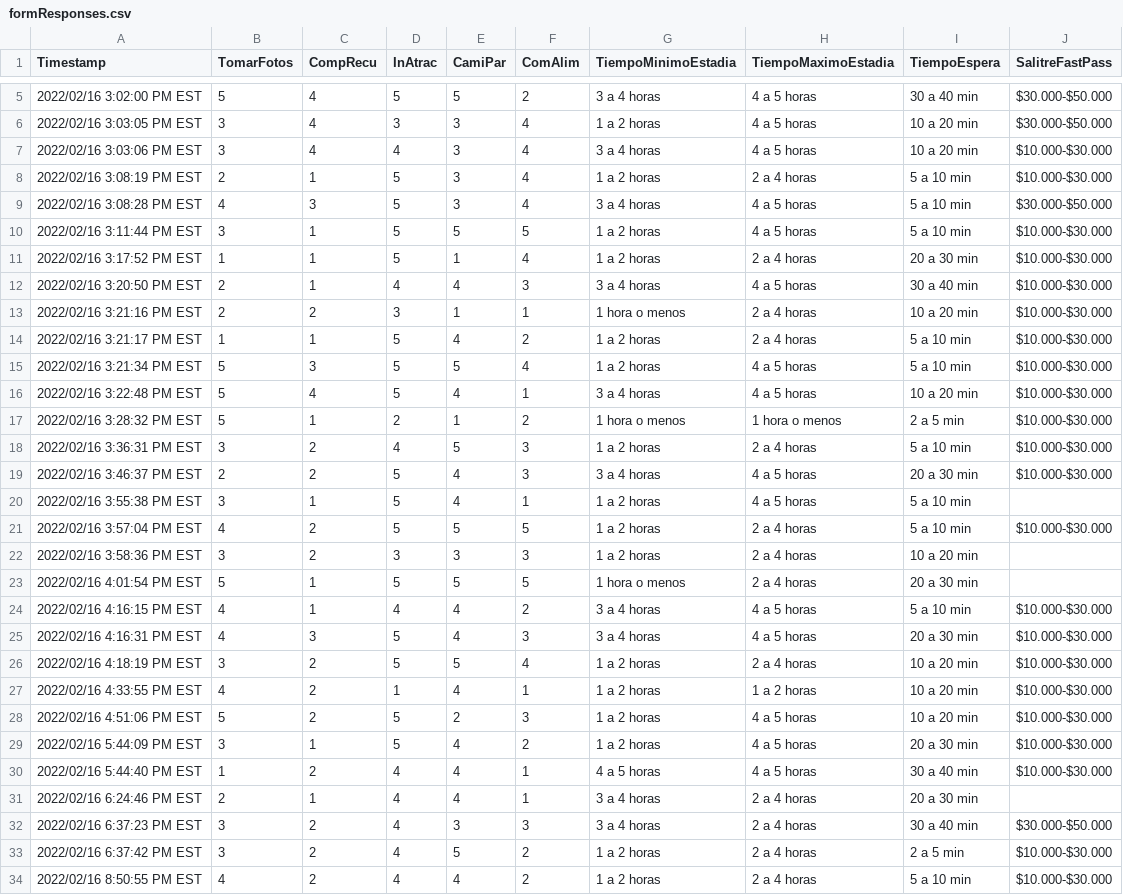
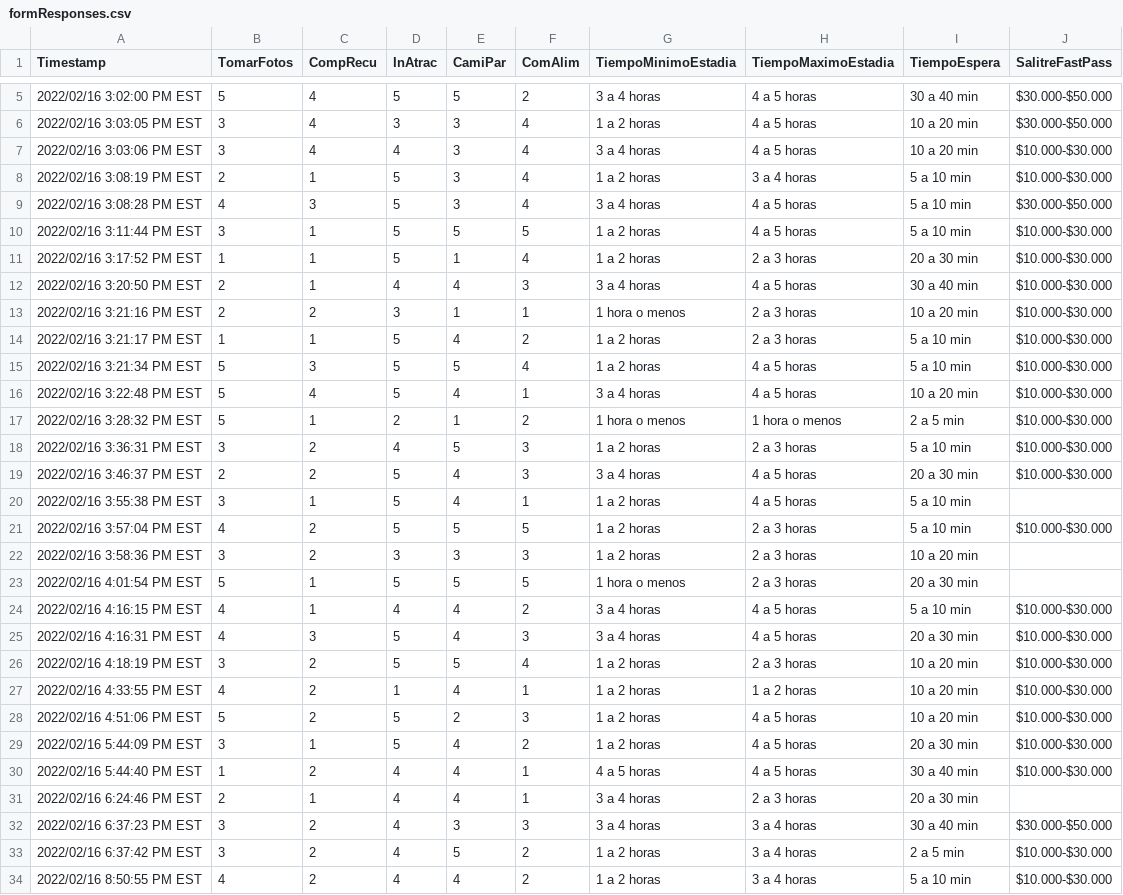
Before and after one commit to MrDahaniel/SimuPark, a CSV file: datasets/formResponses.csv, drawn as a sheet; only a part is shown, gaps mark what is left out; the diff covers the shown part only.

Commit message:
Updated dataset

```diff
--- a/datasets/formResponses.csv
+++ b/datasets/formResponses.csv
@@ -7,9 +7,9 @@ Timestamp,TomarFotos,CompRecu,InAtrac,CamiPar,ComAlim,TiempoMinimoEstadia,Tiempo
 2022/02/16 3:03:06 PM EST,3,4,4,3,4,3 a 4 horas,4 a 5 horas,10 a 20 min,$10.000-$30.000
-2022/02/16 3:08:19 PM EST,2,1,5,3,4,1 a 2 horas,2 a 4 horas,5 a 10 min,$10.000-$30.000
+2022/02/16 3:08:19 PM EST,2,1,5,3,4,1 a 2 horas,3 a 4 horas,5 a 10 min,$10.000-$30.000
 2022/02/16 3:08:28 PM EST,4,3,5,3,4,3 a 4 horas,4 a 5 horas,5 a 10 min,$30.000-$50.000
 2022/02/16 3:11:44 PM EST,3,1,5,5,5,1 a 2 horas,4 a 5 horas,5 a 10 min,$10.000-$30.000
-2022/02/16 3:17:52 PM EST,1,1,5,1,4,1 a 2 horas,2 a 4 horas,20 a 30 min,$10.000-$30.000
+2022/02/16 3:17:52 PM EST,1,1,5,1,4,1 a 2 horas,2 a 3 horas,20 a 30 min,$10.000-$30.000
 2022/02/16 3:20:50 PM EST,2,1,4,4,3,3 a 4 horas,4 a 5 horas,30 a 40 min,$10.000-$30.000
-2022/02/16 3:21:16 PM EST,2,2,3,1,1,1 hora o menos,2 a 4 horas,10 a 20 min,$10.000-$30.000
-2022/02/16 3:21:17 PM EST,1,1,5,4,2,1 a 2 horas,2 a 4 horas,5 a 10 min,$10.000-$30.000
+2022/02/16 3:21:16 PM EST,2,2,3,1,1,1 hora o menos,2 a 3 horas,10 a 20 min,$10.000-$30.000
+2022/02/16 3:21:17 PM EST,1,1,5,4,2,1 a 2 horas,2 a 3 horas,5 a 10 min,$10.000-$30.000
 2022/02/16 3:21:34 PM EST,5,3,5,5,4,1 a 2 horas,4 a 5 horas,5 a 10 min,$10.000-$30.000
@@ -17,11 +17,11 @@ Timestamp,TomarFotos,CompRecu,InAtrac,CamiPar,ComAlim,TiempoMinimoEstadia,Tiempo
 2022/02/16 3:28:32 PM EST,5,1,2,1,2,1 hora o menos,1 hora o menos,2 a 5 min,$10.000-$30.000
-2022/02/16 3:36:31 PM EST,3,2,4,5,3,1 a 2 horas,2 a 4 horas,5 a 10 min,$10.000-$30.000
+2022/02/16 3:36:31 PM EST,3,2,4,5,3,1 a 2 horas,2 a 3 horas,5 a 10 min,$10.000-$30.000
 2022/02/16 3:46:37 PM EST,2,2,5,4,3,3 a 4 horas,4 a 5 horas,20 a 30 min,$10.000-$30.000
 2022/02/16 3:55:38 PM EST,3,1,5,4,1,1 a 2 horas,4 a 5 horas,5 a 10 min,
-2022/02/16 3:57:04 PM EST,4,2,5,5,5,1 a 2 horas,2 a 4 horas,5 a 10 min,$10.000-$30.000
-2022/02/16 3:58:36 PM EST,3,2,3,3,3,1 a 2 horas,2 a 4 horas,10 a 20 min,
-2022/02/16 4:01:54 PM EST,5,1,5,5,5,1 hora o menos,2 a 4 horas,20 a 30 min,
+2022/02/16 3:57:04 PM EST,4,2,5,5,5,1 a 2 horas,2 a 3 horas,5 a 10 min,$10.000-$30.000
+2022/02/16 3:58:36 PM EST,3,2,3,3,3,1 a 2 horas,2 a 3 horas,10 a 20 min,
+2022/02/16 4:01:54 PM EST,5,1,5,5,5,1 hora o menos,2 a 3 horas,20 a 30 min,
 2022/02/16 4:16:15 PM EST,4,1,4,4,2,3 a 4 horas,4 a 5 horas,5 a 10 min,$10.000-$30.000
 2022/02/16 4:16:31 PM EST,4,3,5,4,3,3 a 4 horas,4 a 5 horas,20 a 30 min,$10.000-$30.000
-2022/02/16 4:18:19 PM EST,3,2,5,5,4,1 a 2 horas,2 a 4 horas,10 a 20 min,$10.000-$30.000
+2022/02/16 4:18:19 PM EST,3,2,5,5,4,1 a 2 horas,2 a 3 horas,10 a 20 min,$10.000-$30.000
 2022/02/16 4:33:55 PM EST,4,2,1,4,1,1 a 2 horas,1 a 2 horas,10 a 20 min,$10.000-$30.000
@@ -30,5 +30,5 @@ Timestamp,TomarFotos,CompRecu,InAtrac,CamiPar,ComAlim,TiempoMinimoEstadia,Tiempo
 2022/02/16 5:44:40 PM EST,1,2,4,4,1,4 a 5 horas,4 a 5 horas,30 a 40 min,$10.000-$30.000
-2022/02/16 6:24:46 PM EST,2,1,4,4,1,3 a 4 horas,2 a 4 horas,20 a 30 min,
-2022/02/16 6:37:23 PM EST,3,2,4,3,3,3 a 4 horas,2 a 4 horas,30 a 40 min,$30.000-$50.000
-2022/02/16 6:37:42 PM EST,3,2,4,5,2,1 a 2 horas,2 a 4 horas,2 a 5 min,$10.000-$30.000
-2022/02/16 8:50:55 PM EST,4,2,4,4,2,1 a 2 horas,2 a 4 horas,5 a 10 min,$10.000-$30.000
+2022/02/16 6:24:46 PM EST,2,1,4,4,1,3 a 4 horas,2 a 3 horas,20 a 30 min,
+2022/02/16 6:37:23 PM EST,3,2,4,3,3,3 a 4 horas,3 a 4 horas,30 a 40 min,$30.000-$50.000
+2022/02/16 6:37:42 PM EST,3,2,4,5,2,1 a 2 horas,3 a 4 horas,2 a 5 min,$10.000-$30.000
+2022/02/16 8:50:55 PM EST,4,2,4,4,2,1 a 2 horas,3 a 4 horas,5 a 10 min,$10.000-$30.000
```
Also changed, not shown: 4 edited cells elsewhere in this file.
